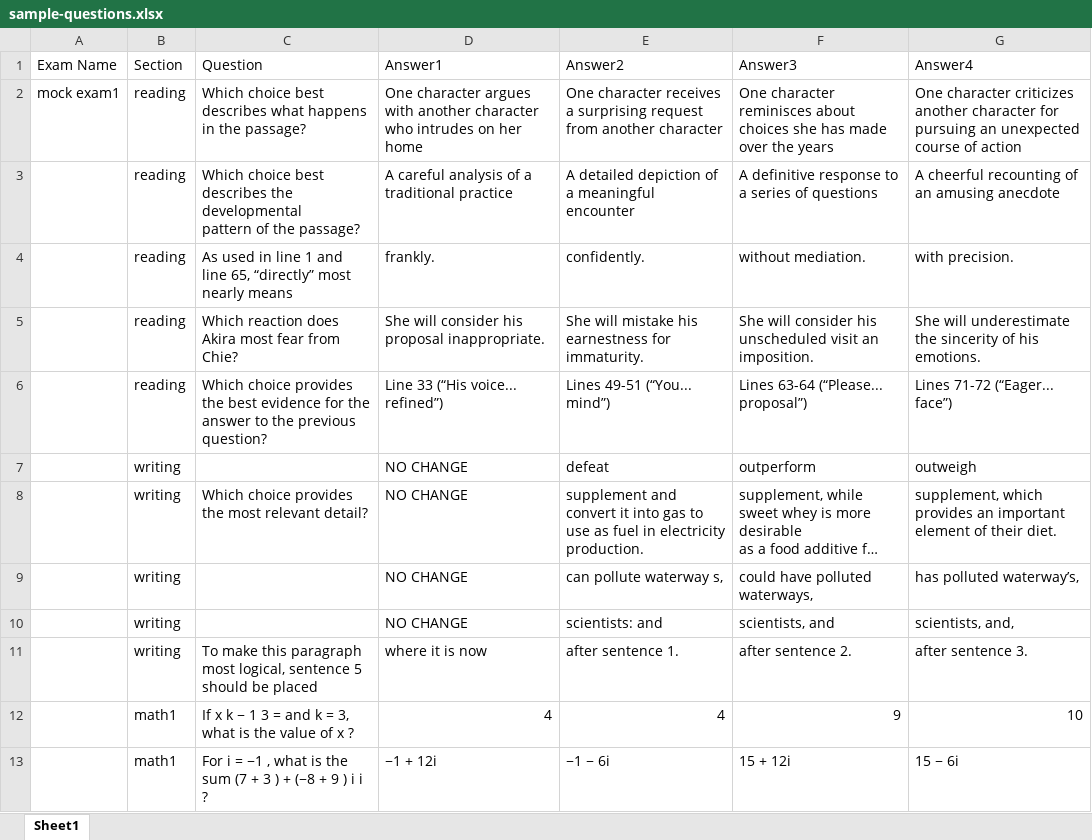
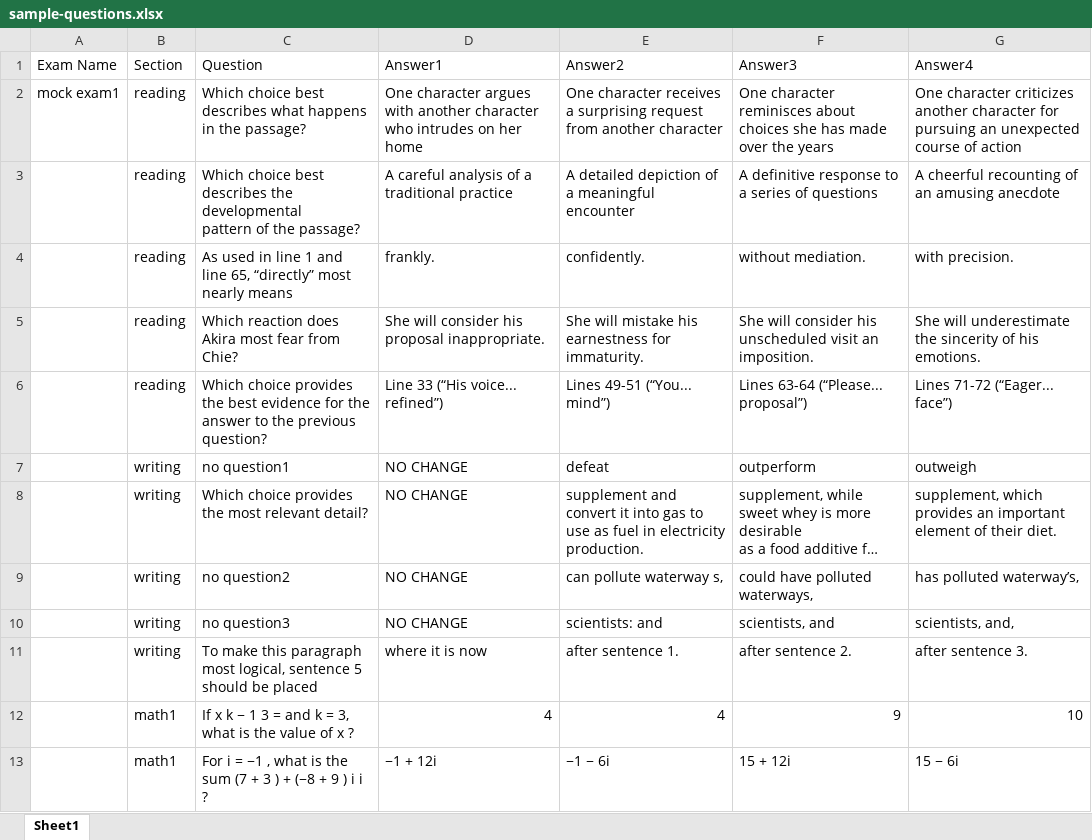
Before and after one commit to BenTheNetizen/online-testing-app, an Excel workbook: sample-questions.xlsx, sheet Sheet1, drawn as a sheet; only a part is shown; long unchanged cells end in …; values as stored, in another font and other column widths than the file's, no borders; the diff names each change by its address in the sheet, - before the commit and + after, or states it on an @@ line.

```diff
--- a/sample-questions.xlsx (sheet Sheet1)
+++ b/sample-questions.xlsx (sheet Sheet1)
-C7 (Question): (empty)
+C7 (Question): no question1
-C9 (Question): (empty)
+C9 (Question): no question2
-C10 (Question): (empty)
+C10 (Question): no question3
```
Also changed, not shown: 6 other files.
